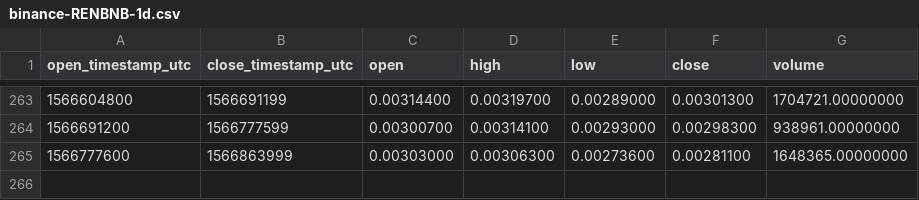
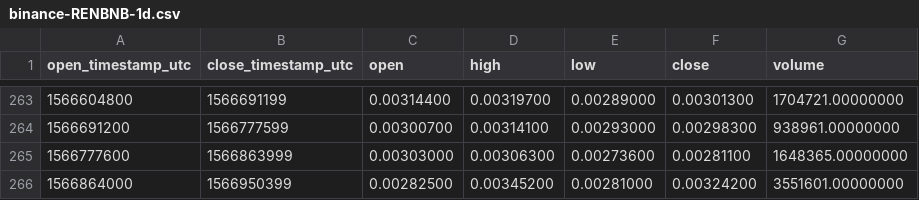
Before and after one commit to cryptobigbro/binance-RENBNB, a CSV file: binance-RENBNB-1d.csv, drawn as a sheet; only a part is shown, gaps mark what is left out; the diff names each change by its address in the sheet, - before the commit and + after, or states it on an @@ line.

```diff
--- a/binance-RENBNB-1d.csv
+++ b/binance-RENBNB-1d.csv
+row 266: 1566864000 | 1566950399 | 0.00282500 | 0.00345200 | 0.00281000 | 0.00324200 | 3551601.00000000
```
Also changed, not shown: binance-RENBNB-1h.csv.
